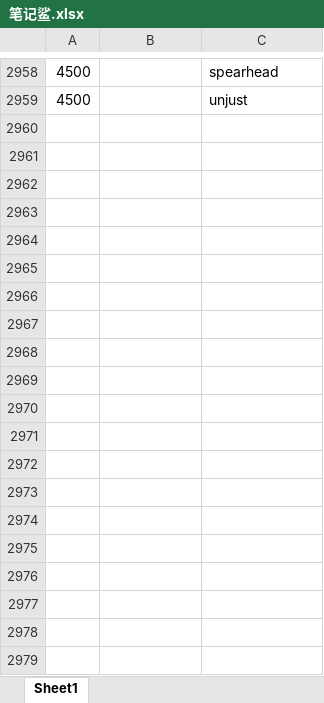
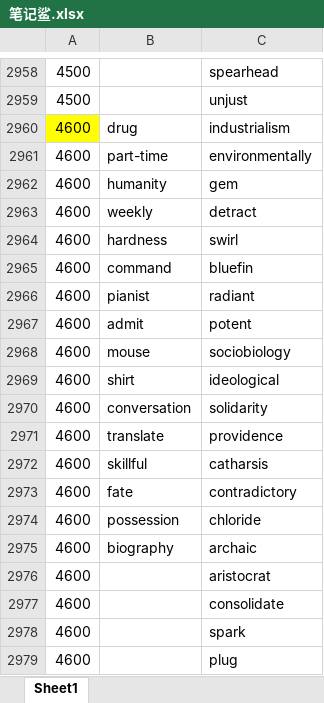
Before and after one commit to ambitiouschild/GitEnglish, an Excel workbook: 笔记鲨.xlsx, sheet Sheet1, drawn as a sheet; only a part is shown, gaps mark what is left out; values as stored, in another font and other column widths than the file's, no borders; the diff covers the shown part only; the diff names each change by its address in the sheet, - before the commit and + after, or states it on an @@ line.

Commit message:
【笔记鲨】单词分类【4600】

```diff
--- a/笔记鲨.xlsx (sheet Sheet1)
+++ b/笔记鲨.xlsx (sheet Sheet1)
+row 2960: 4600 | drug | industrialism
+row 2961: 4600 | part-time | environmentally
+row 2962: 4600 | humanity | gem
+row 2963: 4600 | weekly | detract
+row 2964: 4600 | hardness | swirl
+row 2965: 4600 | command | bluefin
+row 2966: 4600 | pianist | radiant
+row 2967: 4600 | admit | potent
+row 2968: 4600 | mouse | sociobiology
+row 2969: 4600 | shirt | ideological
+row 2970: 4600 | conversation | solidarity
+row 2971: 4600 | translate | providence
+row 2972: 4600 | skillful | catharsis
+row 2973: 4600 | fate | contradictory
+row 2974: 4600 | possession | chloride
+row 2975: 4600 | biography | archaic
+row 2976: 4600 |  | aristocrat
+row 2977: 4600 |  | consolidate
+row 2978: 4600 |  | spark
+row 2979: 4600 |  | plug
```
Also changed, not shown: 64 added rows elsewhere in this sheet.
